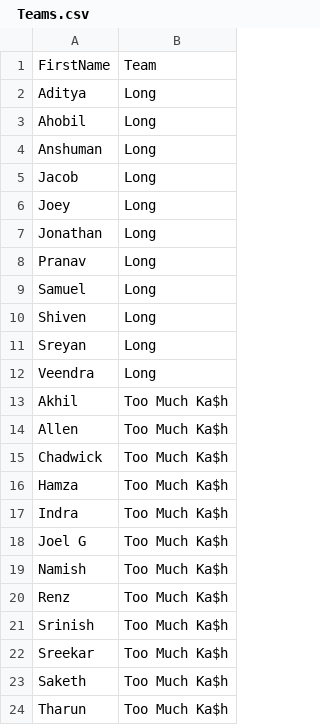
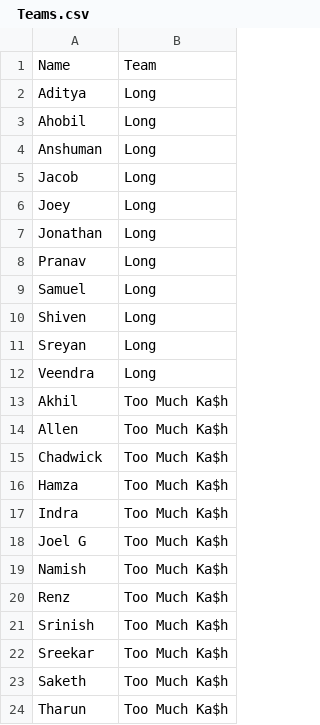
Before and after one commit to jgeorg24/SMFFL_STATISTICS, a CSV file: 2022-2023 Season/4_SummerKickoff_2022_2023/ Teams.csv, drawn as a sheet.

Commit message:
Update  Teams.csv

```diff
--- a/2022-2023 Season/4_SummerKickoff_2022_2023/ Teams.csv
+++ b/2022-2023 Season/4_SummerKickoff_2022_2023/ Teams.csv
@@ -1,2 +1,2 @@
-FirstName,Team
+Name,Team
 Aditya,Long
```
